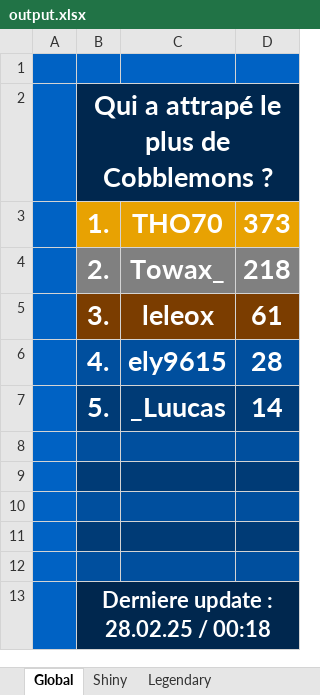
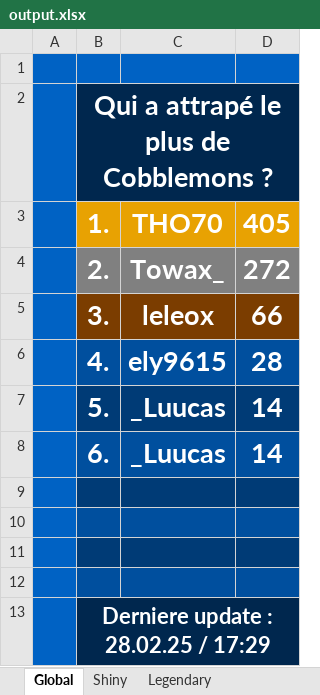
Before and after one commit to Twisted974/Cobblemon-Stat, an Excel workbook: cobblemon_module/output.xlsx, sheet Global, drawn as a sheet; values as stored, in another font and other column widths than the file's, no borders; removed rows and columns are numbered as before the commit, all else as after; the diff names each change by its address in the sheet, - before the commit and + after, or states it on an @@ line.

```diff
--- a/cobblemon_module/output.xlsx (sheet Global)
+++ b/cobblemon_module/output.xlsx (sheet Global)
-D3: 373
+D3: 405
-D4: 218
+D4: 272
-D5: 61
+D5: 66
+row 8:  | 6. | _Luucas | 14
-B9:D9 fill: #004F9E
+B9:D9 fill: #003B76
-B10:D10 fill: #003B76
+B10:D10 fill: #004F9E
-B11:D11 fill: #004F9E
+B11:D11 fill: #003B76
-B12:D12 fill: #003B76
+B12:D12 fill: #004F9E
-row 12: (empty)
-B13: Derniere update : 28.02.25 / 00:18
+B13: Derniere update : 28.02.25 / 17:29
```
Also changed, not shown: sheet Shiny, sheet Legendary, 4 other files.
